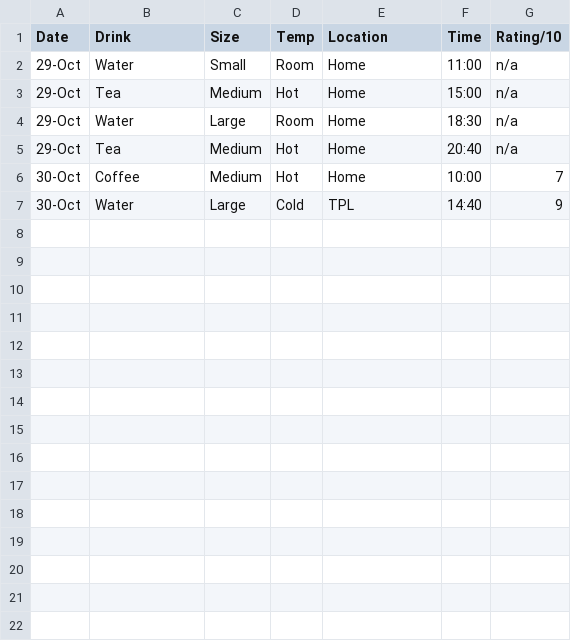
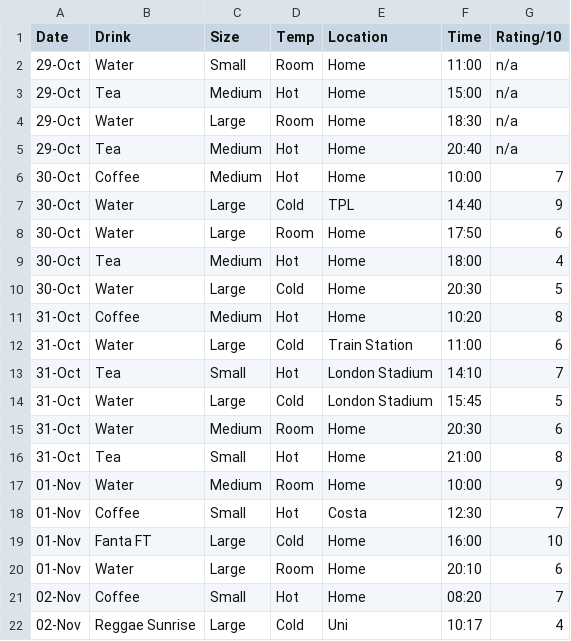
Before and after one commit to Abdirizak-A/dear-data-100, a CSV file: drinks_part1/data/drinksrecord.csv, drawn as a sheet.

Commit message:
Add files via upload
Second commit, more data.

```diff
--- a/drinks_part1/data/drinksrecord.csv
+++ b/drinks_part1/data/drinksrecord.csv
@@ -7 +7,16 @@ Date,Drink,Size,Temp,Location,Time,Rating/10
 30-Oct,Water,Large,Cold,TPL,14:40,9
+30-Oct,Water,Large,Room,Home,17:50,6
+30-Oct,Tea,Medium,Hot,Home,18:00,4
+30-Oct,Water,Large,Cold,Home,20:30,5
+31-Oct,Coffee,Medium,Hot,Home,10:20,8
+31-Oct,Water,Large,Cold,Train Station,11:00,6
+31-Oct,Tea,Small,Hot,London Stadium,14:10,7
+31-Oct,Water,Large,Cold,London Stadium,15:45,5
+31-Oct,Water,Medium,Room,Home,20:30,6
+31-Oct,Tea,Small,Hot,Home,21:00,8
+01-Nov,Water,Medium,Room,Home,10:00,9
+01-Nov,Coffee,Small,Hot,Costa,12:30,7
+01-Nov,Fanta FT,Large,Cold,Home,16:00,10
+01-Nov,Water,Large,Room,Home,20:10,6
+02-Nov,Coffee,Small,Hot,Home,08:20,7
+02-Nov,Reggae Sunrise,Large,Cold,Uni,10:17,4
```
